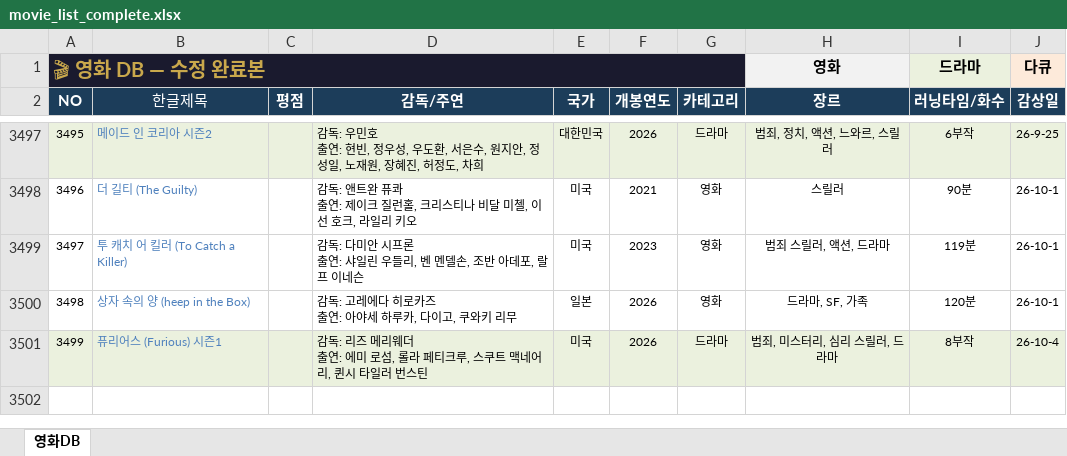
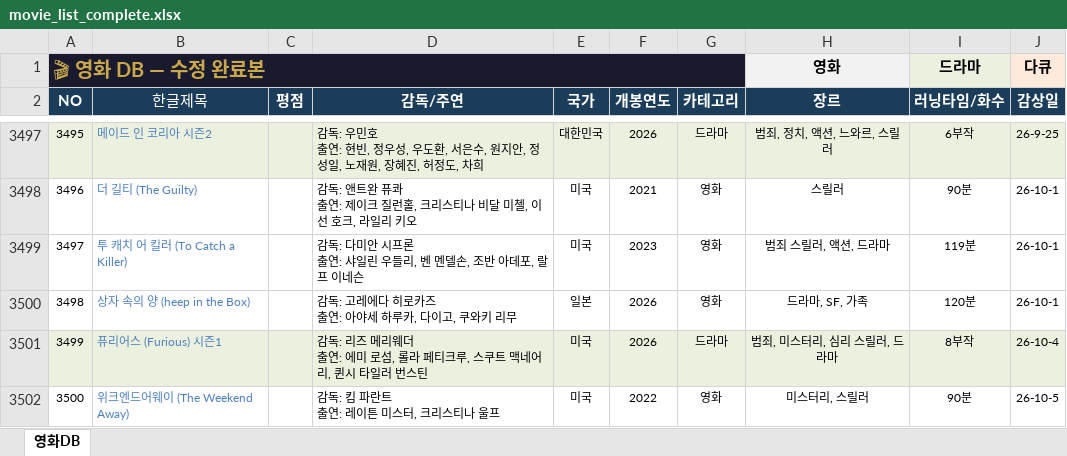
Before and after one commit to casio8000/film-humanities_Mobile, an Excel workbook: movie_list_complete.xlsx, sheet 영화DB, drawn as a sheet; only a part is shown, gaps mark what is left out; values as stored, in another font and other column widths than the file's, no borders; table styles not drawn; ↵ is a line break in a cell; the diff names each change by its address in the sheet, - before the commit and + after, or states it on an @@ line.

Commit message:
Add files via upload

```diff
--- a/movie_list_complete.xlsx (sheet 영화DB)
+++ b/movie_list_complete.xlsx (sheet 영화DB)
+row 3502: 3500 | 위크엔드어웨이 (The Weekend Away) |  | 감독: 킴 파란트 ↵ 출연: 레이튼 미스터, 크리스티나 울프 | 미국 | 2022 | 영화 | 미스터리, 스릴러 | 90분 | 26-10-5
```
